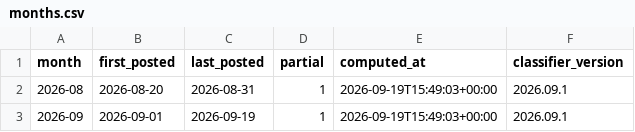
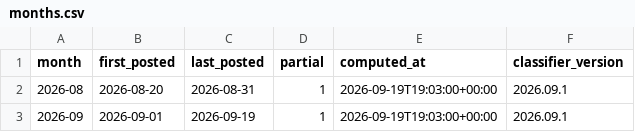
Before and after one commit to ahrnuld/jobmarket, a CSV file: data/aggregates/months.csv, drawn as a sheet.

```diff
--- a/data/aggregates/months.csv
+++ b/data/aggregates/months.csv
@@ -1,3 +1,3 @@
 month,first_posted,last_posted,partial,computed_at,classifier_version
-2026-08,2026-08-20,2026-08-31,1,2026-09-19T15:49:03+00:00,2026.09.1
-2026-09,2026-09-01,2026-09-19,1,2026-09-19T15:49:03+00:00,2026.09.1
+2026-08,2026-08-20,2026-08-31,1,2026-09-19T19:03:00+00:00,2026.09.1
+2026-09,2026-09-01,2026-09-19,1,2026-09-19T19:03:00+00:00,2026.09.1
```
Also changed, not shown: 23 other files.
